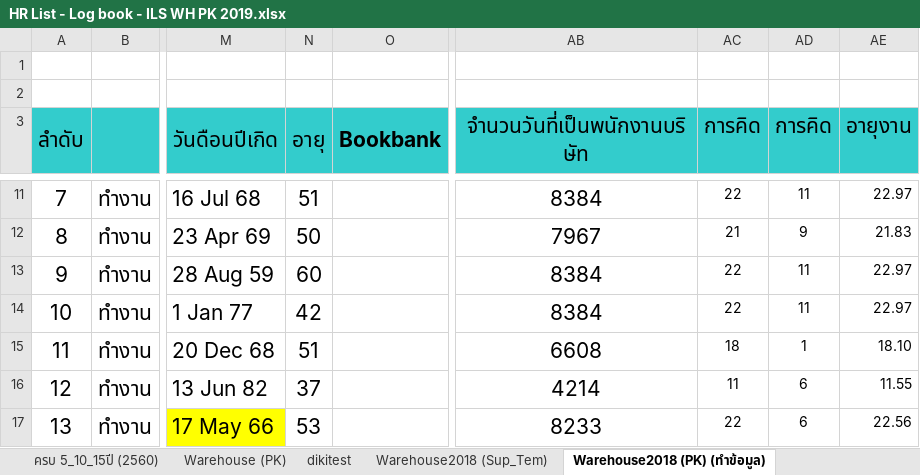
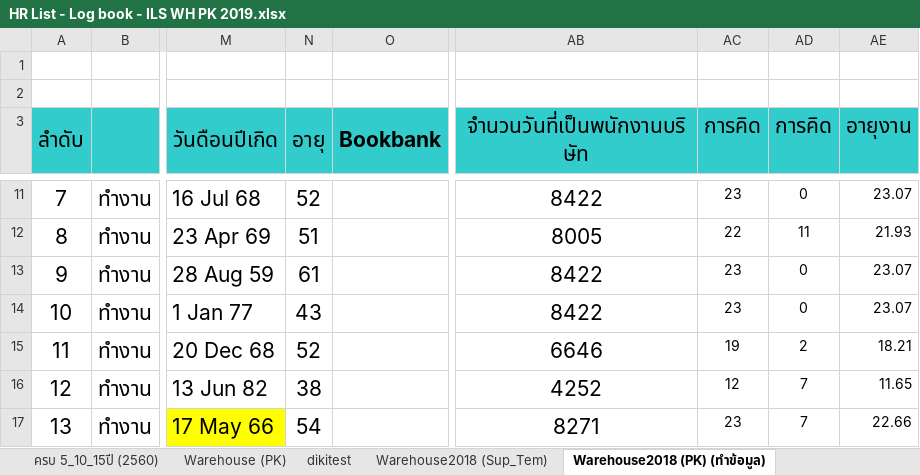
Before and after one commit to teamils/ILS_HR, an Excel workbook: HR List - Log book - ILS WH PK 2019.xlsx, sheet Warehouse2018 (PK) (ทำข้อมูล), drawn as a sheet; only a part is shown, gaps mark what is left out; values as stored, in another font and other column widths than the file's, no borders; charts and pictures not drawn; the diff covers the shown part only; the diff names each change by its address in the sheet, - before the commit and + after, or states it on an @@ line.

```diff
--- a/HR List - Log book - ILS WH PK 2019.xlsx (sheet Warehouse2018 (PK) (ทำข้อมูล))
+++ b/HR List - Log book - ILS WH PK 2019.xlsx (sheet Warehouse2018 (PK) (ทำข้อมูล))
-N11 (อายุ): 51
+N11 (อายุ): 52
-AB11 (จำนวนวันที่เป็นพนักงานบริษัท): 8384
+AB11 (จำนวนวันที่เป็นพนักงานบริษัท): 8422
-AC11 (การคิด): 22
+AC11 (การคิด): 23
-AD11 (การคิด): 11
+AD11 (การคิด): 0
-AE11 (อายุงาน): 22.97
+AE11 (อายุงาน): 23.07
-N12 (อายุ): 50
+N12 (อายุ): 51
-AB12 (จำนวนวันที่เป็นพนักงานบริษัท): 7967
+AB12 (จำนวนวันที่เป็นพนักงานบริษัท): 8005
-AC12 (การคิด): 21
+AC12 (การคิด): 22
-AD12 (การคิด): 9
+AD12 (การคิด): 11
-AE12 (อายุงาน): 21.83
+AE12 (อายุงาน): 21.93
-N13 (อายุ): 60
+N13 (อายุ): 61
-AB13:AB14 (จำนวนวันที่เป็นพนักงานบริษัท): 8384
+AB13:AB14 (จำนวนวันที่เป็นพนักงานบริษัท): 8422
-AC13:AC14 (การคิด): 22
+AC13:AC14 (การคิด): 23
-AD13:AD14 (การคิด): 11
+AD13:AD14 (การคิด): 0
-AE13:AE14 (อายุงาน): 22.97
+AE13:AE14 (อายุงาน): 23.07
-N14 (อายุ): 42
+N14 (อายุ): 43
-N15 (อายุ): 51
+N15 (อายุ): 52
-AB15 (จำนวนวันที่เป็นพนักงานบริษัท): 6608
+AB15 (จำนวนวันที่เป็นพนักงานบริษัท): 6646
-AC15 (การคิด): 18
+AC15 (การคิด): 19
-AD15 (การคิด): 1
+AD15 (การคิด): 2
-AE15 (อายุงาน): 18.10
+AE15 (อายุงาน): 18.21
-N16 (อายุ): 37
+N16 (อายุ): 38
-AB16 (จำนวนวันที่เป็นพนักงานบริษัท): 4214
+AB16 (จำนวนวันที่เป็นพนักงานบริษัท): 4252
-AC16 (การคิด): 11
+AC16 (การคิด): 12
-AD16:AD17 (การคิด): 6
+AD16:AD17 (การคิด): 7
-AE16 (อายุงาน): 11.55
+AE16 (อายุงาน): 11.65
-N17 (อายุ): 53
+N17 (อายุ): 54
-AB17 (จำนวนวันที่เป็นพนักงานบริษัท): 8233
+AB17 (จำนวนวันที่เป็นพนักงานบริษัท): 8271
-AC17 (การคิด): 22
+AC17 (การคิด): 23
-AE17 (อายุงาน): 22.56
+AE17 (อายุงาน): 22.66
```
Also changed, not shown: 1314 edited cells elsewhere in this sheet, sheet Warehouse (PK), sheet Warehouse (PK) ออก, sheet Warehouse2018 (Sup_Tem), 20191118-Plan-Project-HR-Admin.xlsx, 4 other files.
